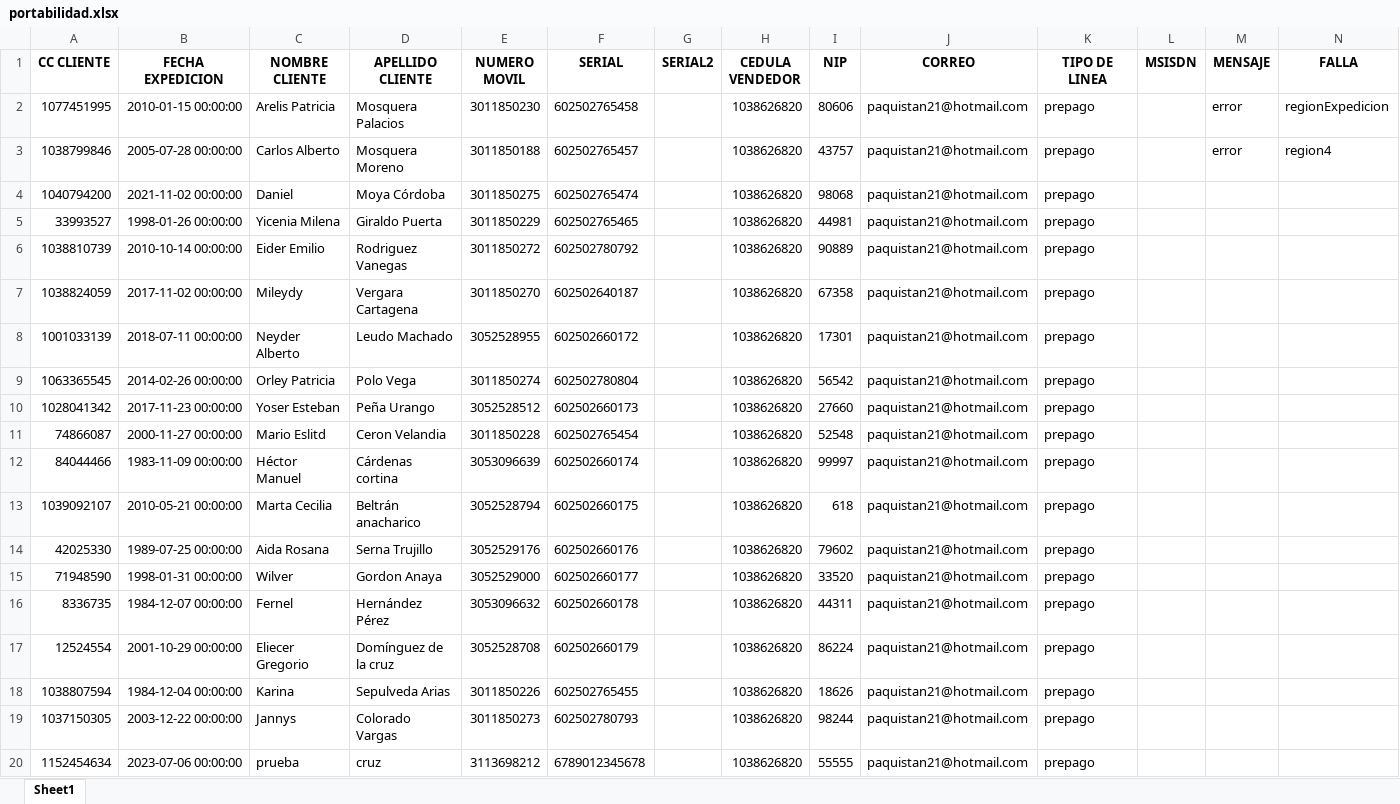
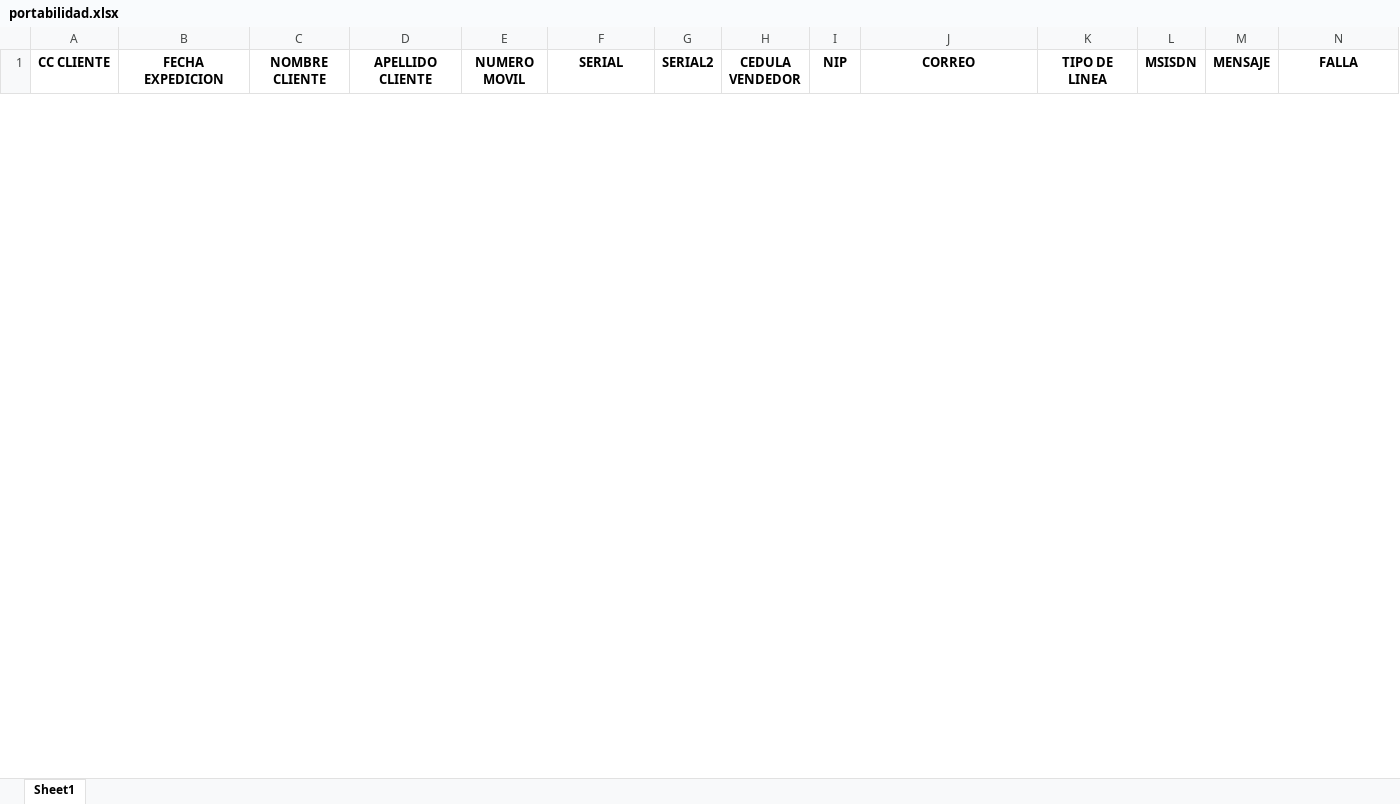
Before and after one commit to sebastian7584/automatizadorteam, an Excel workbook: src/portas/portabilidad.xlsx, sheet Sheet1, drawn as a sheet; only a part is shown; values as stored, in another font and other column widths than the file's, no borders; removed rows and columns are numbered as before the commit, all else as after; the diff covers the shown part only; the diff names each change by its address in the sheet, - before the commit and + after, or states it on an @@ line.

```diff
--- a/src/portas/portabilidad.xlsx (sheet Sheet1)
+++ b/src/portas/portabilidad.xlsx (sheet Sheet1)
-row 2: 1077451995 | 2010-01-15 00:00:00 | Arelis Patricia | Mosquera Palacios | 3011850230 | 602502765458 |  | 1038626820 | 80606 | paquistan21@hotmail.com | prepago |  | error | regionExpedicion
-row 3: 1038799846 | 2005-07-28 00:00:00 | Carlos Alberto | Mosquera Moreno | 3011850188 | 602502765457 |  | 1038626820 | 43757 | paquistan21@hotmail.com | prepago |  | error | region4
-row 4: 1040794200 | 2021-11-02 00:00:00 | Daniel | Moya Córdoba | 3011850275 | 602502765474 |  | 1038626820 | 98068 | paquistan21@hotmail.com | prepago
-row 5: 33993527 | 1998-01-26 00:00:00 | Yicenia Milena | Giraldo Puerta | 3011850229 | 602502765465 |  | 1038626820 | 44981 | paquistan21@hotmail.com | prepago
-row 6: 1038810739 | 2010-10-14 00:00:00 | Eider Emilio | Rodriguez Vanegas | 3011850272 | 602502780792 |  | 1038626820 | 90889 | paquistan21@hotmail.com | prepago
-row 7: 1038824059 | 2017-11-02 00:00:00 | Mileydy | Vergara Cartagena | 3011850270 | 602502640187 |  | 1038626820 | 67358 | paquistan21@hotmail.com | prepago
-row 8: 1001033139 | 2018-07-11 00:00:00 | Neyder Alberto | Leudo Machado | 3052528955 | 602502660172 |  | 1038626820 | 17301 | paquistan21@hotmail.com | prepago
-row 9: 1063365545 | 2014-02-26 00:00:00 | Orley Patricia | Polo Vega | 3011850274 | 602502780804 |  | 1038626820 | 56542 | paquistan21@hotmail.com | prepago
-row 10: 1028041342 | 2017-11-23 00:00:00 | Yoser Esteban | Peña Urango | 3052528512 | 602502660173 |  | 1038626820 | 27660 | paquistan21@hotmail.com | prepago
-row 11: 74866087 | 2000-11-27 00:00:00 | Mario Eslitd | Ceron Velandia | 3011850228 | 602502765454 |  | 1038626820 | 52548 | paquistan21@hotmail.com | prepago
-row 12: 84044466 | 1983-11-09 00:00:00 | Héctor Manuel | Cárdenas cortina | 3053096639 | 602502660174 |  | 1038626820 | 99997 | paquistan21@hotmail.com | prepago
-row 13: 1039092107 | 2010-05-21 00:00:00 | Marta Cecilia | Beltrán anacharico | 3052528794 | 602502660175 |  | 1038626820 | 618 | paquistan21@hotmail.com | prepago
-row 14: 42025330 | 1989-07-25 00:00:00 | Aida Rosana | Serna Trujillo | 3052529176 | 602502660176 |  | 1038626820 | 79602 | paquistan21@hotmail.com | prepago
-row 15: 71948590 | 1998-01-31 00:00:00 | Wilver | Gordon Anaya | 3052529000 | 602502660177 |  | 1038626820 | 33520 | paquistan21@hotmail.com | prepago
-row 16: 8336735 | 1984-12-07 00:00:00 | Fernel | Hernández Pérez | 3053096632 | 602502660178 |  | 1038626820 | 44311 | paquistan21@hotmail.com | prepago
-row 17: 12524554 | 2001-10-29 00:00:00 | Eliecer Gregorio | Domínguez de la cruz | 3052528708 | 602502660179 |  | 1038626820 | 86224 | paquistan21@hotmail.com | prepago
-row 18: 1038807594 | 1984-12-04 00:00:00 | Karina | Sepulveda Arias | 3011850226 | 602502765455 |  | 1038626820 | 18626 | paquistan21@hotmail.com | prepago
-row 19: 1037150305 | 2003-12-22 00:00:00 | Jannys | Colorado Vargas | 3011850273 | 602502780793 |  | 1038626820 | 98244 | paquistan21@hotmail.com | prepago
-row 20: 1152454634 | 2023-07-06 00:00:00 | prueba | cruz | 3113698212 | 6789012345678 |  | 1038626820 | 55555 | paquistan21@hotmail.com | prepago
```
Also changed, not shown: 58 added rows and 31 removed rows elsewhere in this sheet, src/equipos/equipos.xlsx, src/legalizador/legalizador.xlsx, 14 other files.
